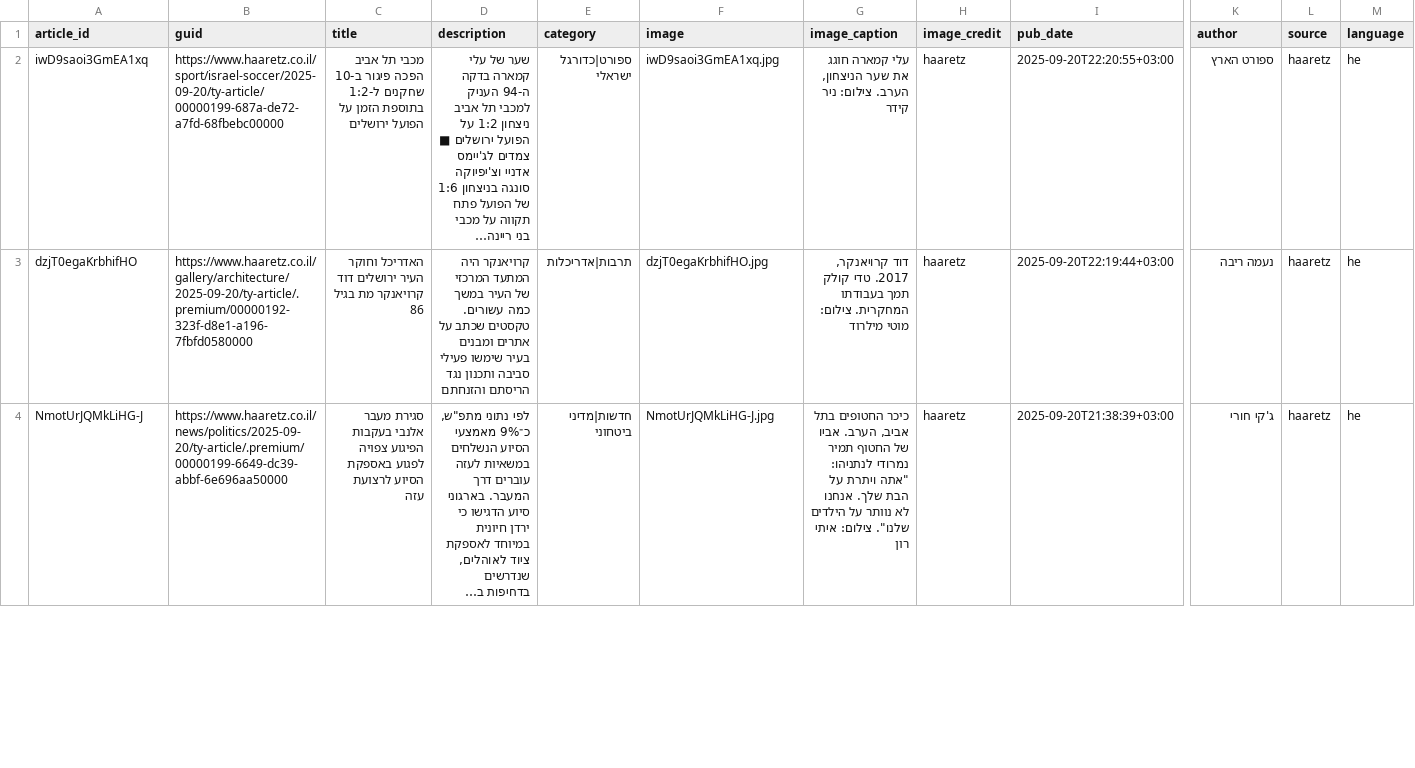
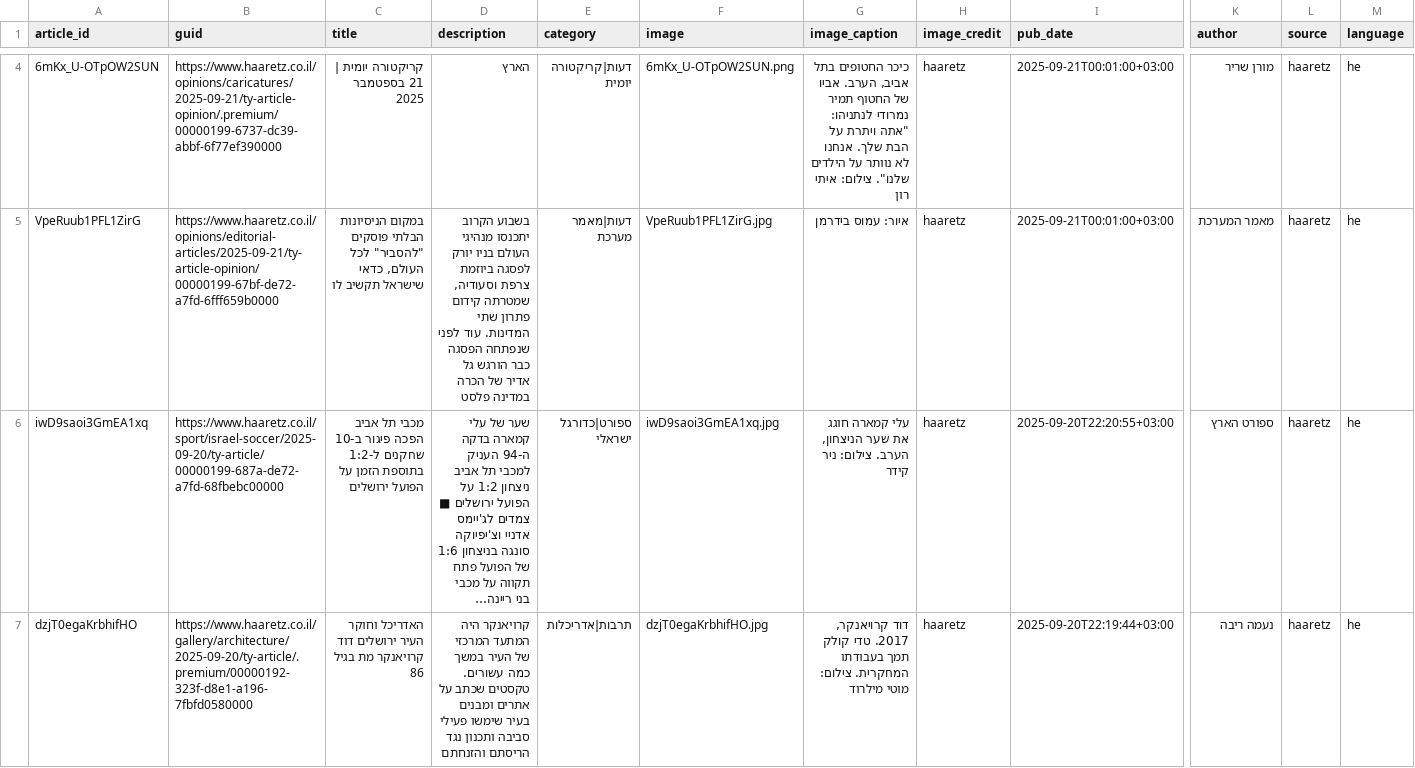
Before and after one commit to saareu/news-mvp, a CSV file: data/master/master_haaretz.csv, drawn as a sheet; only a part is shown, gaps mark what is left out; the shorter side is filled out with more unchanged rows; long unchanged cells end in …; rows hold the shown columns only; the diff covers the shown part only; the diff names each change by its address in the sheet, - before the commit and + after, or states it on an @@ line.

```diff
--- a/data/master/master_haaretz.csv
+++ b/data/master/master_haaretz.csv
+row 4: 6mKx_U-OTpOW2SUN | https://www.haaretz.co.il/opinions/caricatures/2025-09-21/ty-article-opinion/.premium/00000199-6737-dc39-abbf-6f77ef390000 | קריקטורה יומית | 21 בספטמבר 2025 | הארץ | דעות|קריקטורה יומית | 6mKx_U-OTpOW2SUN.png | כיכר החטופים בתל אביב, הערב. אביו של החטוף תמיר נמרודי לנתניהו: "אתה ויתרת על הבת שלך. אנחנו לא נוותר על הילדים שלנו". צילום: איתי רון | haaretz | 2025-09-21T00:01:00+03:00 | מורן שריר | haaretz | he
+row 5: VpeRuub1PFL1ZirG | https://www.haaretz.co.il/opinions/editorial-articles/2025-09-21/ty-article-opinion/00000199-67bf-de72-a7fd-6fff659b0000 | במקום הניסיונות הבלתי פוסקים "להסביר" לכל העולם, כדאי שישראל תקשיב לו | בשבוע הקרוב יתכנסו מנהיגי העולם בניו יורק לפסגה ביוזמת צרפת וסעודיה, שמטרתה קידום פתרון שתי המדינות. עוד לפני שנפתחה הפסגה כבר הורגש גל אדיר של הכרה במדינה פלסט | דעות|מאמר מערכת | VpeRuub1PFL1ZirG.jpg | איור: עמוס בידרמן | haaretz | 2025-09-21T00:01:00+03:00 | מאמר המערכת | haaretz | he
```
Also changed, not shown: 3 added rows elsewhere in this file, 32 other files.
